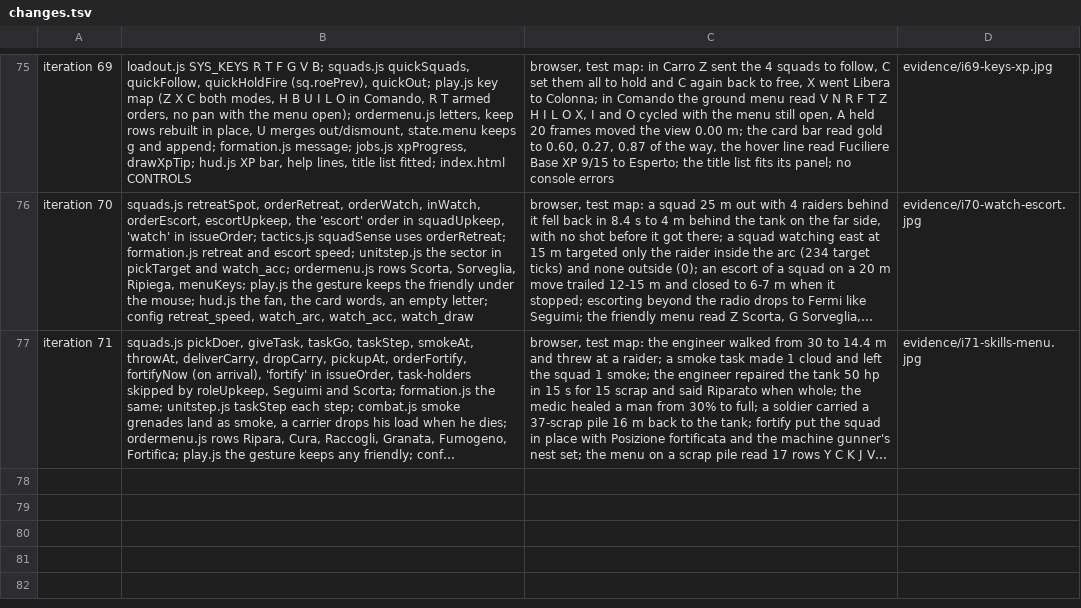
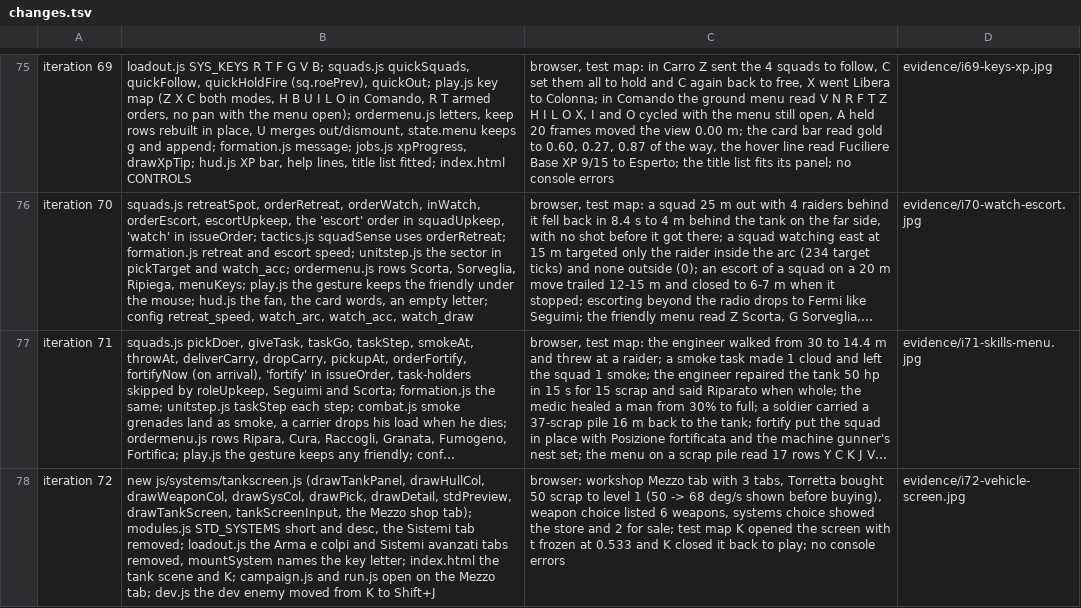
Before and after one commit to blackworm86/tank, a TSV file: prototypes/rustline-commander/evidence/changes.tsv, drawn as a sheet; only a part is shown, gaps mark what is left out; long unchanged cells end in …; the diff names each change by its address in the sheet, - before the commit and + after, or states it on an @@ line.

Commit message:
feat: iteration 72, vehicle screen - K in the field opens the command vehicle seen from above with its 9 standard systems, weapon and rounds, advanced slots and a detail card (now -> next level, cost), the game paused; in the workshop the same screen is the Mezzo tab where everything is bought and mounted, 5 tabs become 3, no cut text
Design: design/game-brief.md (Features: schermata del mezzo; Redesign: feedback del 2026-11-28, iterations 72-77)

```diff
--- a/prototypes/rustline-commander/evidence/changes.tsv
+++ b/prototypes/rustline-commander/evidence/changes.tsv
+row 78: iteration 72 | new js/systems/tankscreen.js (drawTankPanel, drawHullCol, drawWeaponCol, drawSysCol, drawPick, drawDetail, stdPreview, drawTankScreen, tankScreenInput, the Mezzo shop tab); modules.js STD_SYSTEMS short and desc, the Sistemi tab removed; loadout.js the Arma e colpi and Sistemi avanzati tabs removed, mountSystem names the key letter; index.html the tank scene and K; campaign.js and run.js open on the Mezzo tab; dev.js the dev enemy moved from K to Shift+J | browser: workshop Mezzo tab with 3 tabs, Torretta bought 50 scrap to level 1 (50 -> 68 deg/s shown before buying), weapon choice listed 6 weapons, systems choice showed the store and 2 for sale; test map K opened the screen with t frozen at 0.533 and K closed it back to play; no console errors | evidence/i72-vehicle-screen.jpg
```
Also changed, not shown: 12 other files.
